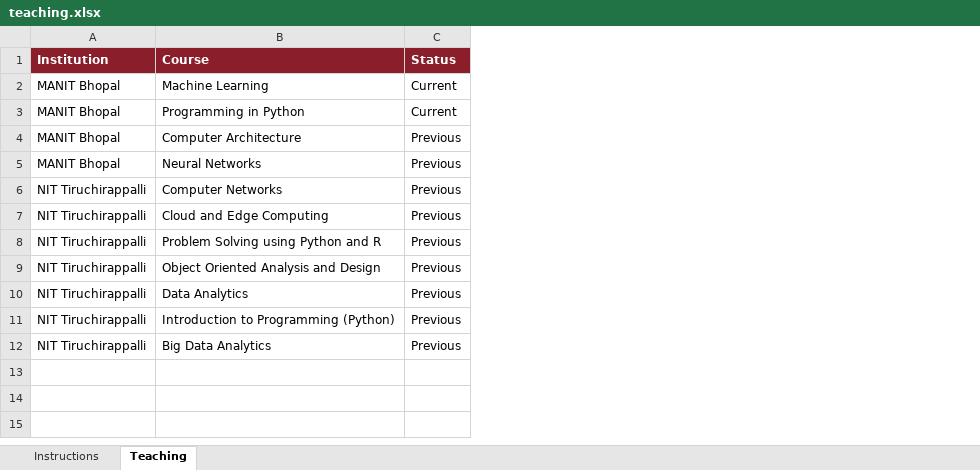
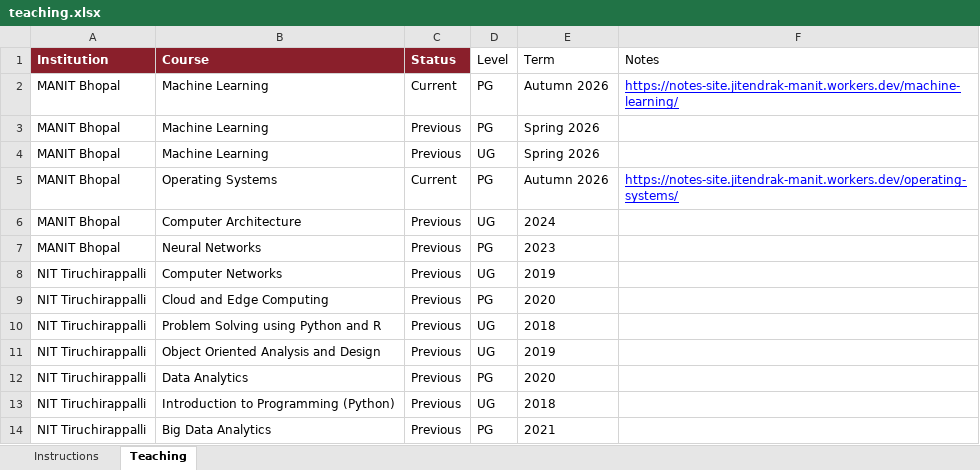
Before and after one commit to jitendrakv/jitendrakv.github.io, an Excel workbook: data/teaching.xlsx, sheet Teaching, drawn as a sheet; values as stored, in another font and other column widths than the file's, no borders; addresses are those after the commit; the diff names each change by its address in the sheet, - before the commit and + after, or states it on an @@ line.

Commit message:
Changes in Teaching, Home, Publication Pages. Added Notes sharing capability

```diff
--- a/data/teaching.xlsx (sheet Teaching)
+++ b/data/teaching.xlsx (sheet Teaching)
+column D (Level), row 2: PG; rows 5-14: PG | UG | PG | UG | PG | UG | UG | PG | UG | PG
+column E (Term), row 2: Autumn 2026; rows 5-14: Autumn 2026 | 2024 | 2023 | 2019 | 2020 | 2018 | 2019 | 2020 | 2018 | 2021
+column F (Notes), row 2: https://notes-site.jitendrak-manit.workers.dev/machine-learning/; row 5: https://notes-site.jitendrak-manit.workers.dev/operating-systems/
+row 3: MANIT Bhopal | Machine Learning | Previous | PG | Spring 2026
+row 4: MANIT Bhopal | Machine Learning | Previous | UG | Spring 2026
-B5 (Course): Programming in Python
+B5 (Course): Operating Systems
```
Also changed, not shown: 7 other files.
